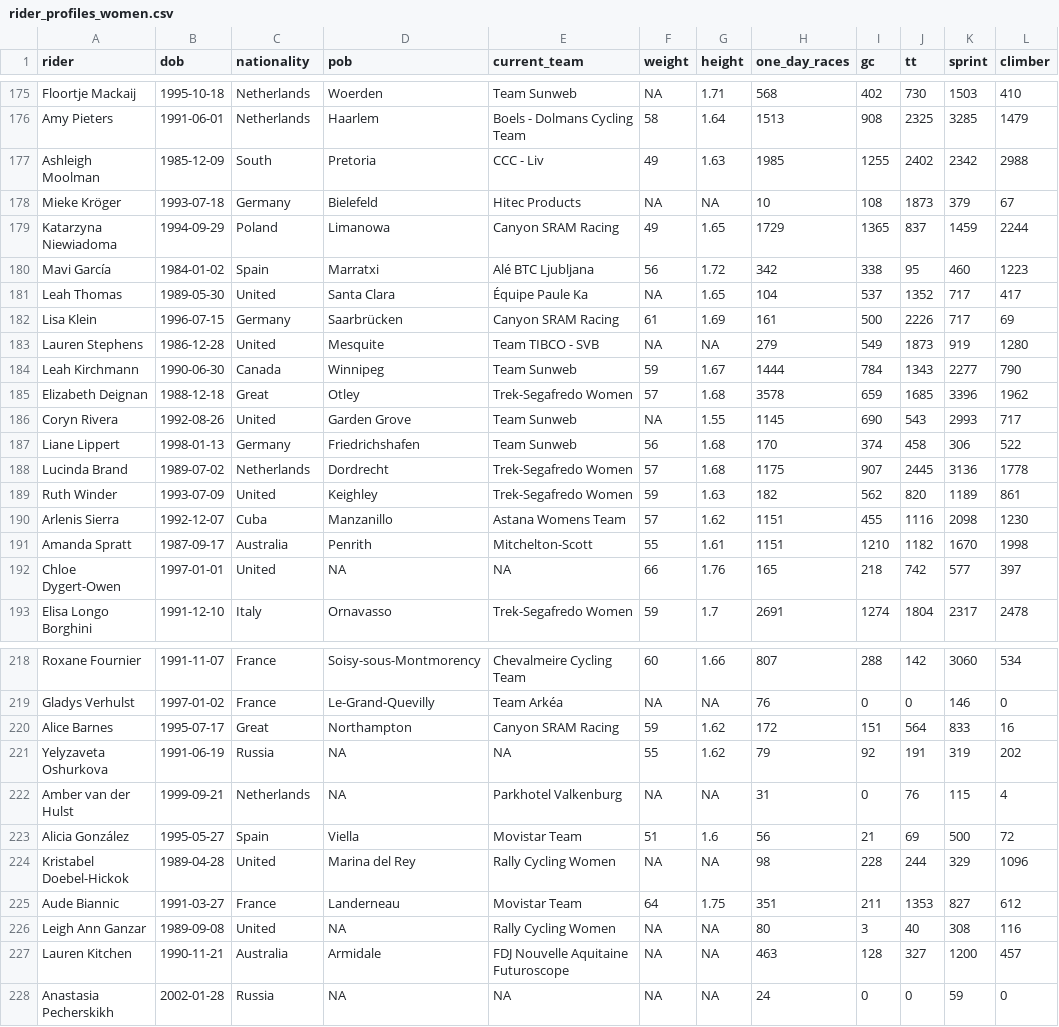
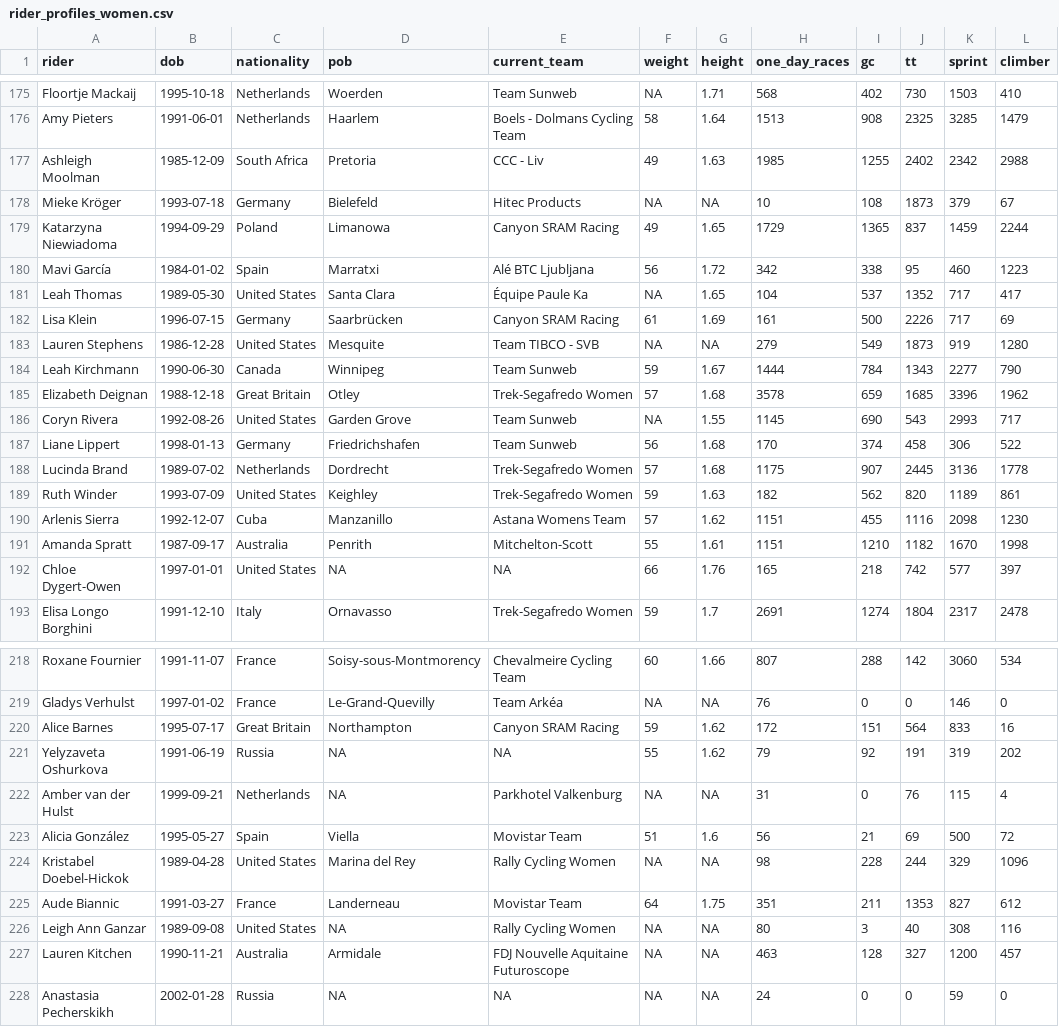
Before and after one commit to seanhardison1/pcs, a CSV file: data/rider_profiles_women.csv, drawn as a sheet; only a part is shown, gaps mark what is left out; the diff covers the shown part only.

Commit message:
Data fix for #23

```diff
--- a/data/rider_profiles_women.csv
+++ b/data/rider_profiles_women.csv
@@ -176,3 +176,3 @@ Floortje Mackaij,1995-10-18,Netherlands,Woerden,Team Sunweb,NA,1.71,568,402,730,
 Amy Pieters,1991-06-01,Netherlands,Haarlem,Boels - Dolmans Cycling Team,58,1.64,1513,908,2325,3285,1479
-Ashleigh Moolman,1985-12-09,South,Pretoria,CCC - Liv,49,1.63,1985,1255,2402,2342,2988
+Ashleigh Moolman,1985-12-09,South Africa,Pretoria,CCC - Liv,49,1.63,1985,1255,2402,2342,2988
 Mieke Kröger,1993-07-18,Germany,Bielefeld,Hitec Products,NA,NA,10,108,1873,379,67
@@ -180,14 +180,14 @@ Katarzyna Niewiadoma,1994-09-29,Poland,Limanowa,Canyon SRAM Racing,49,1.65,1729,
 Mavi García,1984-01-02,Spain,Marratxi,Alé BTC Ljubljana,56,1.72,342,338,95,460,1223
-Leah Thomas,1989-05-30,United,Santa Clara,Équipe Paule Ka,NA,1.65,104,537,1352,717,417
+Leah Thomas,1989-05-30,United States,Santa Clara,Équipe Paule Ka,NA,1.65,104,537,1352,717,417
 Lisa Klein,1996-07-15,Germany,Saarbrücken,Canyon SRAM Racing,61,1.69,161,500,2226,717,69
-Lauren Stephens,1986-12-28,United,Mesquite,Team TIBCO - SVB,NA,NA,279,549,1873,919,1280
+Lauren Stephens,1986-12-28,United States,Mesquite,Team TIBCO - SVB,NA,NA,279,549,1873,919,1280
 Leah Kirchmann,1990-06-30,Canada,Winnipeg,Team Sunweb,59,1.67,1444,784,1343,2277,790
-Elizabeth Deignan,1988-12-18,Great,Otley,Trek-Segafredo Women,57,1.68,3578,659,1685,3396,1962
-Coryn Rivera,1992-08-26,United,Garden Grove,Team Sunweb,NA,1.55,1145,690,543,2993,717
+Elizabeth Deignan,1988-12-18,Great Britain,Otley,Trek-Segafredo Women,57,1.68,3578,659,1685,3396,1962
+Coryn Rivera,1992-08-26,United States,Garden Grove,Team Sunweb,NA,1.55,1145,690,543,2993,717
 Liane Lippert,1998-01-13,Germany,Friedrichshafen,Team Sunweb,56,1.68,170,374,458,306,522
 Lucinda Brand,1989-07-02,Netherlands,Dordrecht,Trek-Segafredo Women,57,1.68,1175,907,2445,3136,1778
-Ruth Winder,1993-07-09,United,Keighley,Trek-Segafredo Women,59,1.63,182,562,820,1189,861
+Ruth Winder,1993-07-09,United States,Keighley,Trek-Segafredo Women,59,1.63,182,562,820,1189,861
 Arlenis Sierra,1992-12-07,Cuba,Manzanillo,Astana Womens Team,57,1.62,1151,455,1116,2098,1230
 Amanda Spratt,1987-09-17,Australia,Penrith,Mitchelton-Scott,55,1.61,1151,1210,1182,1670,1998
-Chloe Dygert-Owen,1997-01-01,United,NA,NA,66,1.76,165,218,742,577,397
+Chloe Dygert-Owen,1997-01-01,United States,NA,NA,66,1.76,165,218,742,577,397
 Elisa Longo Borghini,1991-12-10,Italy,Ornavasso,Trek-Segafredo Women,59,1.7,2691,1274,1804,2317,2478
@@ -219,3 +219,3 @@ Roxane Fournier,1991-11-07,France,Soisy-sous-Montmorency,Chevalmeire Cycling Tea
 Gladys Verhulst,1997-01-02,France,Le-Grand-Quevilly,Team Arkéa,NA,NA,76,0,0,146,0
-Alice Barnes,1995-07-17,Great,Northampton,Canyon SRAM Racing,59,1.62,172,151,564,833,16
+Alice Barnes,1995-07-17,Great Britain,Northampton,Canyon SRAM Racing,59,1.62,172,151,564,833,16
 Yelyzaveta Oshurkova,1991-06-19,Russia,NA,NA,55,1.62,79,92,191,319,202
@@ -223,5 +223,5 @@ Amber van der Hulst,1999-09-21,Netherlands,NA,Parkhotel Valkenburg,NA,NA,31,0,76
 Alicia González,1995-05-27,Spain,Viella,Movistar Team,51,1.6,56,21,69,500,72
-Kristabel Doebel-Hickok,1989-04-28,United,Marina del Rey,Rally Cycling Women,NA,NA,98,228,244,329,1096
+Kristabel Doebel-Hickok,1989-04-28,United States,Marina del Rey,Rally Cycling Women,NA,NA,98,228,244,329,1096
 Aude Biannic,1991-03-27,France,Landerneau,Movistar Team,64,1.75,351,211,1353,827,612
-Leigh Ann Ganzar,1989-09-08,United,NA,Rally Cycling Women,NA,NA,80,3,40,308,116
+Leigh Ann Ganzar,1989-09-08,United States,NA,Rally Cycling Women,NA,NA,80,3,40,308,116
 Lauren Kitchen,1990-11-21,Australia,Armidale,FDJ Nouvelle Aquitaine Futuroscope,NA,NA,463,128,327,1200,457
```
Also changed, not shown: 49 edited cells elsewhere in this file, data/rider_profiles_men.csv, 2 other files.
